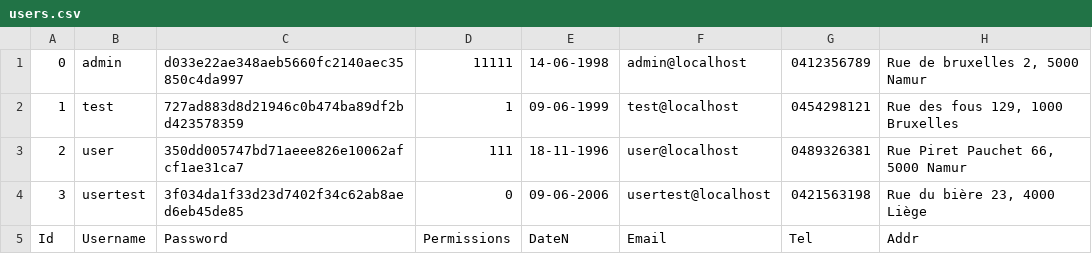
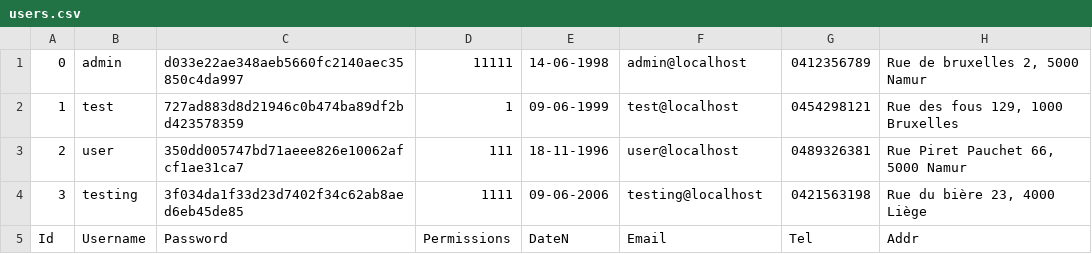
Before and after one commit to yassinebouelkheir/esa_php, a CSV file: Projet/data/users.csv, drawn as a sheet.

```diff
--- a/Projet/data/users.csv
+++ b/Projet/data/users.csv
@@ -3,3 +3,3 @@
 2;user;350dd005747bd71aeee826e10062afcf1ae31ca7;111;18-11-1996;user@localhost;0489326381;"Rue Piret Pauchet 66, 5000 Namur"
-3;usertest;3f034da1f33d23d7402f34c62ab8aed6eb45de85;0;09-06-2006;usertest@localhost;0421563198;"Rue du bière 23, 4000 Liège"
+3;testing;3f034da1f33d23d7402f34c62ab8aed6eb45de85;1111;09-06-2006;testing@localhost;0421563198;"Rue du bière 23, 4000 Liège"
 Id;Username;Password;Permissions;DateN;Email;Tel;Addr
```
Also changed, not shown: Projet/data/todos.csv, 7 other files.
